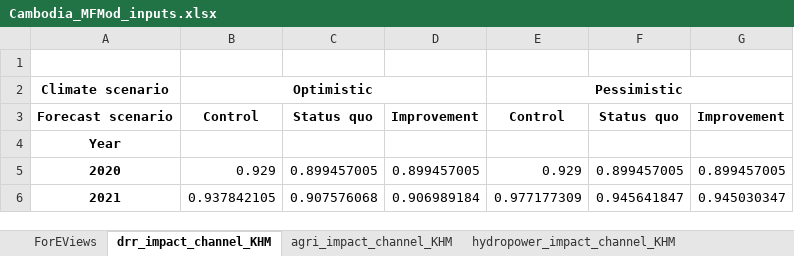
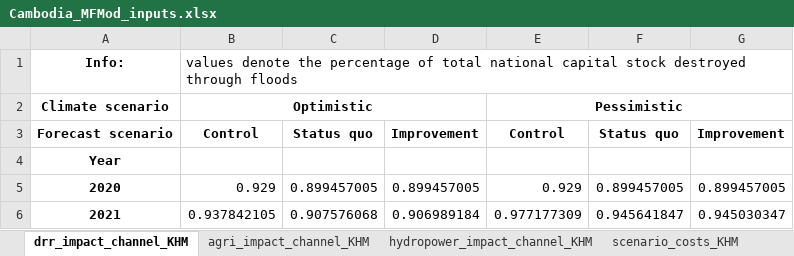
Before and after one commit to rmiddelanis/hydromet-khm, an Excel workbook: Data/Cambodia_MFMod_inputs.xlsx, sheet drr_impact_channel_KHM, drawn as a sheet; only a part is shown; values as stored, in another font and other column widths than the file's, no borders; the diff names each change by its address in the sheet, - before the commit and + after, or states it on an @@ line.

```diff
--- a/Data/Cambodia_MFMod_inputs.xlsx (sheet drr_impact_channel_KHM)
+++ b/Data/Cambodia_MFMod_inputs.xlsx (sheet drr_impact_channel_KHM)
-sheet tab: ForEViews
-row 1: (empty)
+row 1: Info: | values denote the percentage of total national capital stock destroyed through floods
```
Also changed, not shown: sheet hydropower_impact_channel_KHM, sheet agri_impact_channel_KHM, sheet scenario_costs_KHM, 3 other files.
